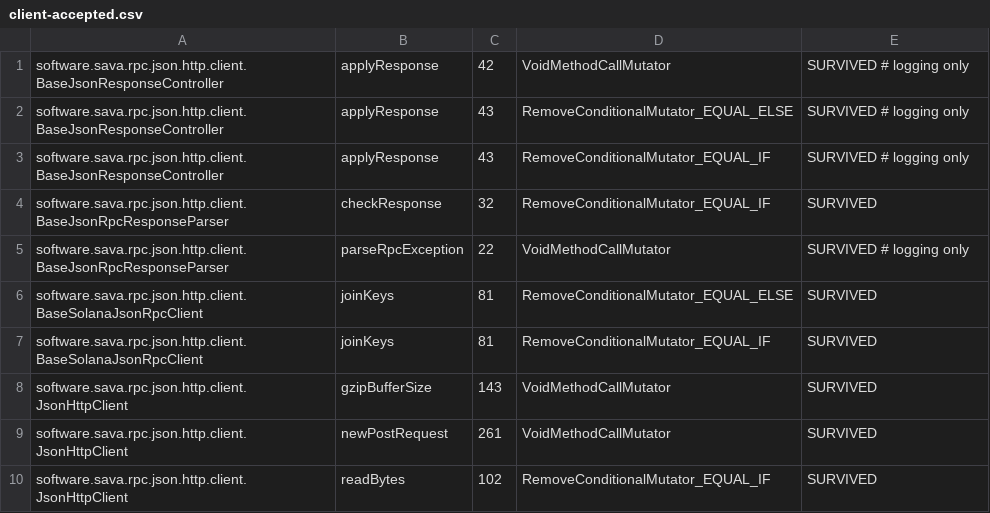
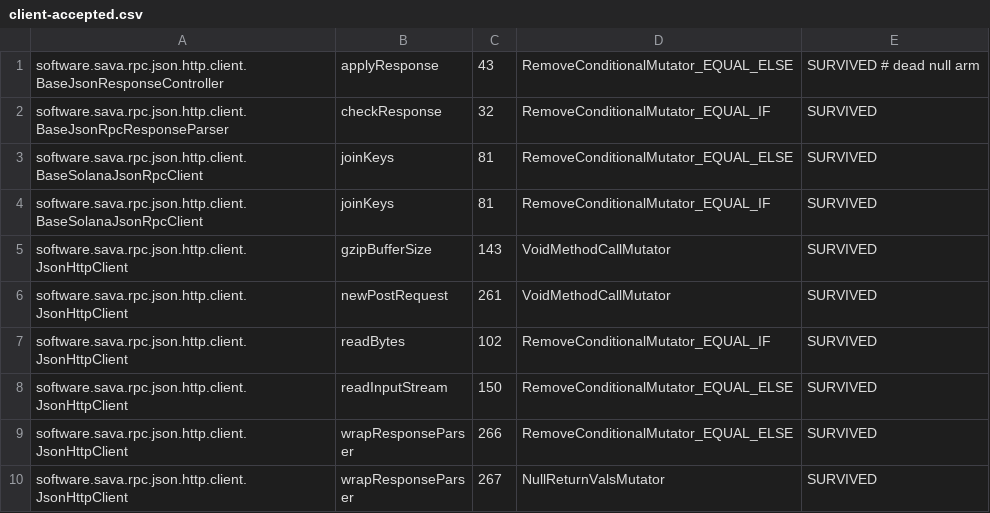
Before and after one commit to sava-software/sava, a CSV file: sava-rpc/config/pitest/client-accepted.csv, drawn as a sheet; only a part is shown; the shorter side is filled out with more unchanged rows.

Commit message:
test(rpc): add tests for JUL-backed parse-failure logging and refactor fixtures
- Introduced `TestLogs` utility for capturing JUL-based logs during test runs.
- Extended `JsonRpcResponseParserTests` and `GenericJsonResponseParserTests` to assert parse-failure logs, ensuring diagnostics include HTTP status and body.
- Refactored JSON test fixtures to use multi-line text blocks for clarity and alignment.
- Updated `JsonHttpClientTransportTests` to streamline body assertions and reuse a shared echo response generator.
- Documented coverage changes and rationale for diagnostic log assertions in `HARDENING_NOTES.md` and `pitest` configuration.

```diff
--- a/sava-rpc/config/pitest/client-accepted.csv
+++ b/sava-rpc/config/pitest/client-accepted.csv
@@ -1,6 +1,3 @@
-software.sava.rpc.json.http.client.BaseJsonResponseController,applyResponse,42,VoidMethodCallMutator,SURVIVED # logging only
-software.sava.rpc.json.http.client.BaseJsonResponseController,applyResponse,43,RemoveConditionalMutator_EQUAL_ELSE,SURVIVED # logging only
-software.sava.rpc.json.http.client.BaseJsonResponseController,applyResponse,43,RemoveConditionalMutator_EQUAL_IF,SURVIVED # logging only
+software.sava.rpc.json.http.client.BaseJsonResponseController,applyResponse,43,RemoveConditionalMutator_EQUAL_ELSE,SURVIVED # dead null arm
 software.sava.rpc.json.http.client.BaseJsonRpcResponseParser,checkResponse,32,RemoveConditionalMutator_EQUAL_IF,SURVIVED
-software.sava.rpc.json.http.client.BaseJsonRpcResponseParser,parseRpcException,22,VoidMethodCallMutator,SURVIVED # logging only
 software.sava.rpc.json.http.client.BaseSolanaJsonRpcClient,joinKeys,81,RemoveConditionalMutator_EQUAL_ELSE,SURVIVED
```
Also changed, not shown: 6 other files.
